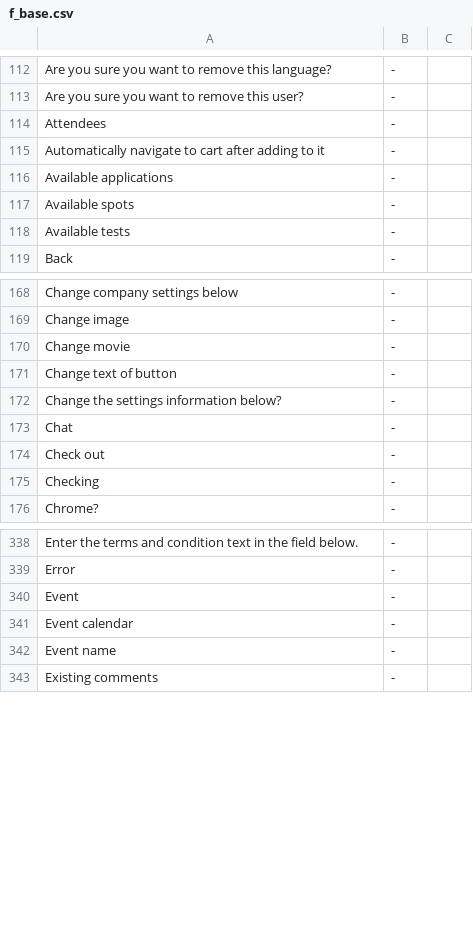
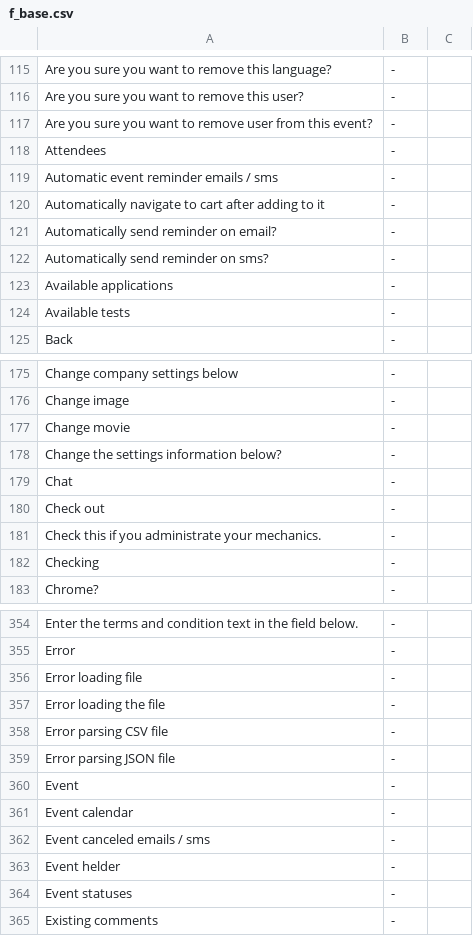
Before and after one commit to tamzidoronno/zaui-v4, a CSV file: com.getshop.client/ROOT/translation/f_base.csv, drawn as a sheet; only a part is shown, gaps mark what is left out; the diff covers the shown part only.

```diff
--- a/com.getshop.client/ROOT/translation/f_base.csv
+++ b/com.getshop.client/ROOT/translation/f_base.csv
@@ -113,6 +116,9 @@ Are you sure you want to remove this language?;-;
 Are you sure you want to remove this user?;-;
+Are you sure you want to remove user from this event?;-;
 Attendees;-;
+Automatic event reminder emails / sms;-;
 Automatically navigate to cart after adding to it;-;
+Automatically send reminder on email?;-;
+Automatically send reminder on sms?;-;
 Available applications;-;
-Available spots;-;
 Available tests;-;
@@ -170,3 +177,2 @@ Change image;-;
 Change movie;-;
-Change text of button;-;
 Change the settings information below?;-;
@@ -174,2 +180,3 @@ Chat;-;
 Check out;-;
+Check this if you administrate your mechanics.;-;
 Checking;-;
@@ -339,5 +355,11 @@ Enter the terms and condition text in the field below.;-;
 Error;-;
+Error loading file;-;
+Error loading the file;-;
+Error parsing CSV file;-;
+Error parsing JSON file;-;
 Event;-;
 Event calendar;-;
-Event name;-;
+Event canceled emails / sms;-;
+Event helder;-;
+Event statuses;-;
 Existing comments;-;
```
Also changed, not shown: 55 added rows, 4 removed rows and 1 edited cell elsewhere in this file, com.getshop.client/ROOT/translation/stripped/f_en_en.csv, com.getshop.client/ROOT/translation/stripped/f_fi_FI.csv, 15 other files.
